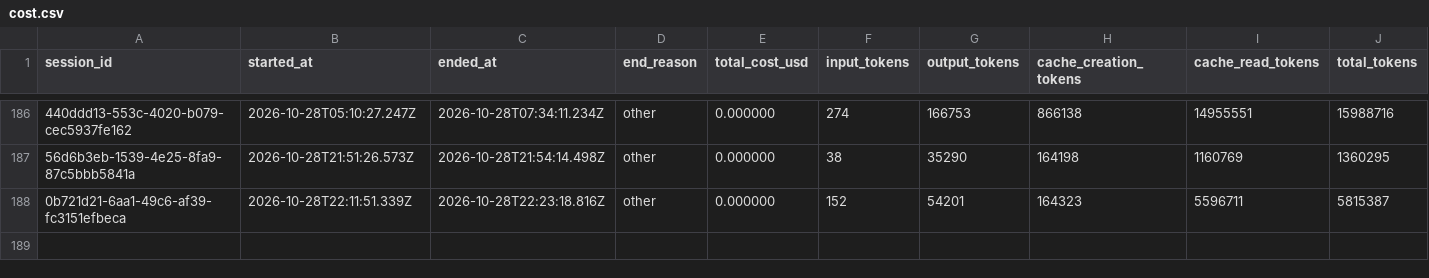
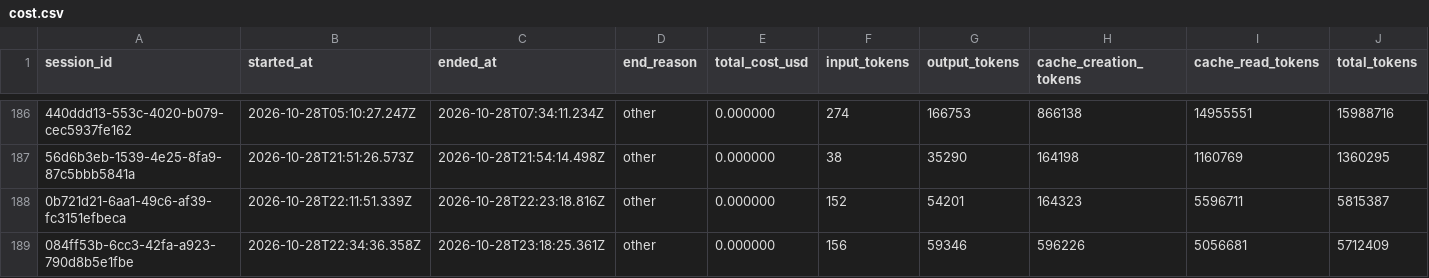
Before and after one commit to deniskrizanovic/collaborativegherkin, a CSV file: tokencost/cost.csv, drawn as a sheet; only a part is shown, gaps mark what is left out; rows hold the shown columns only; the diff names each change by its address in the sheet, - before the commit and + after, or states it on an @@ line.

```diff
--- a/tokencost/cost.csv
+++ b/tokencost/cost.csv
+row 189: 084ff53b-6cc3-42fa-a923-790d8b5e1fbe | 2026-10-28T22:34:36.358Z | 2026-10-28T23:18:25.361Z | other | 0.000000 | 156 | 59346 | 596226 | 5056681 | 5712409
```
Also changed, not shown: 12 other files.
